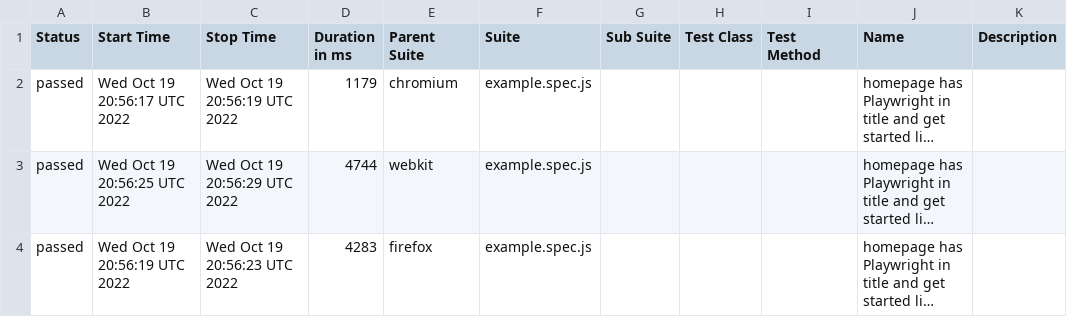
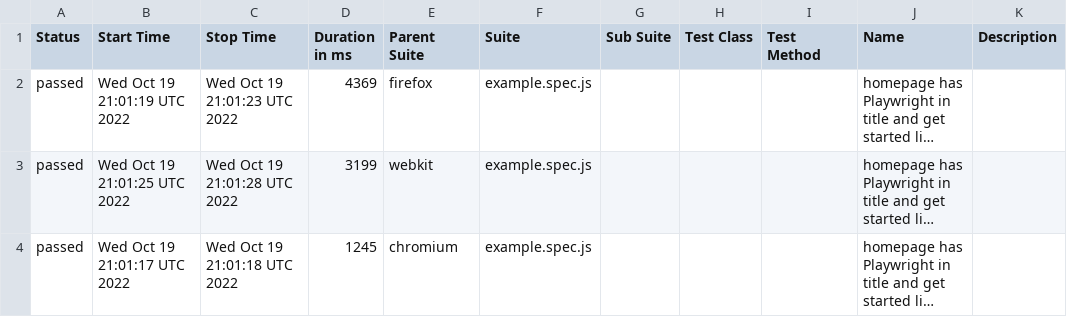
Before and after one commit to ValeriiMandryka/Boilerplate-Playwright-Allure-PlaywrightReport-Docker, a CSV file: data/suites.csv, drawn as a sheet; long unchanged cells end in …; the diff names each change by its address in the sheet, - before the commit and + after, or states it on an @@ line.

```diff
--- a/data/suites.csv
+++ b/data/suites.csv
-B2 (Start Time): Wed Oct 19 20:56:17 UTC 2022
+B2 (Start Time): Wed Oct 19 21:01:19 UTC 2022
-C2 (Stop Time): Wed Oct 19 20:56:19 UTC 2022
+C2 (Stop Time): Wed Oct 19 21:01:23 UTC 2022
-D2 (Duration in ms): 1179
+D2 (Duration in ms): 4369
-E2 (Parent Suite): chromium
+E2 (Parent Suite): firefox
-B3 (Start Time): Wed Oct 19 20:56:25 UTC 2022
+B3 (Start Time): Wed Oct 19 21:01:25 UTC 2022
-C3 (Stop Time): Wed Oct 19 20:56:29 UTC 2022
+C3 (Stop Time): Wed Oct 19 21:01:28 UTC 2022
-D3 (Duration in ms): 4744
+D3 (Duration in ms): 3199
-B4 (Start Time): Wed Oct 19 20:56:19 UTC 2022
+B4 (Start Time): Wed Oct 19 21:01:17 UTC 2022
-C4 (Stop Time): Wed Oct 19 20:56:23 UTC 2022
+C4 (Stop Time): Wed Oct 19 21:01:18 UTC 2022
-D4 (Duration in ms): 4283
+D4 (Duration in ms): 1245
-E4 (Parent Suite): firefox
+E4 (Parent Suite): chromium
```
Also changed, not shown: 19 other files.
